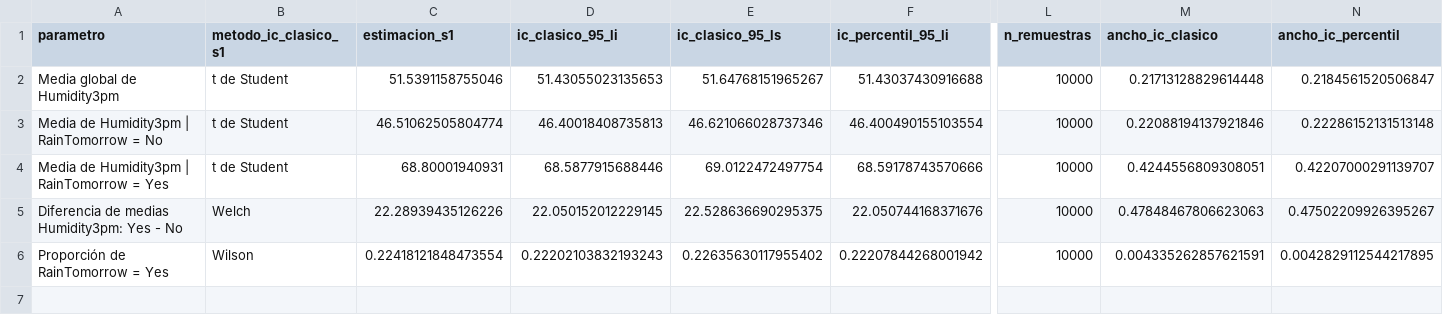
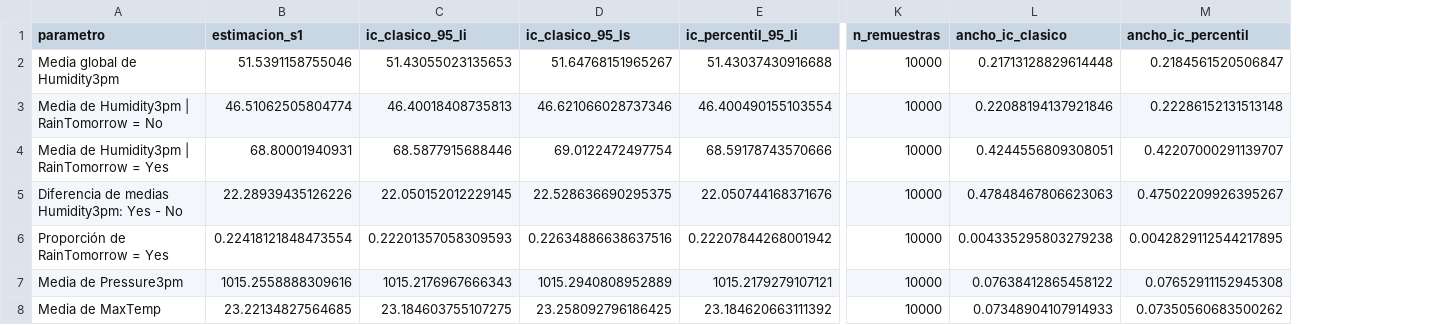
Before and after one commit to edocontreras/mcdia501-estadistica-computacional-g6, a CSV file: semana2/docs/tables/02_bootstrap_parametros_s1.csv, drawn as a sheet; only a part is shown, gaps mark what is left out; removed rows and columns are numbered as before the commit, all else as after; rows hold the shown columns only; the diff names each change by its address in the sheet, - before the commit and + after, or states it on an @@ line.

Commit message:
feat(data): agrega archivos csv e imágenes png

```diff
--- a/semana2/docs/tables/02_bootstrap_parametros_s1.csv
+++ b/semana2/docs/tables/02_bootstrap_parametros_s1.csv
-column B (metodo_ic_clasico_s1), rows 2-6: t de Student | t de Student | t de Student | Welch | Wilson
-C6 (ic_clasico_95_li): 0.22202103832193243
+C6 (ic_clasico_95_li): 0.22201357058309593
-D6 (ic_clasico_95_ls): 0.22635630117955402
+D6 (ic_clasico_95_ls): 0.22634886638637516
-L6 (ancho_ic_clasico): 0.004335262857621591
+L6 (ancho_ic_clasico): 0.004335295803279238
+row 7: Media de Pressure3pm | 1015.2558888309616 | 1015.2176967666343 | 1015.2940808952889 | 1015.2179279107121 | 10000 | 0.07638412865458122 | 0.07652911152945308
+row 8: Media de MaxTemp | 23.22134827564685 | 23.184603755107275 | 23.258092796186425 | 23.184620663111392 | 10000 | 0.07348904107914933 | 0.07350560683500262
```
Also changed, not shown: semana2/docs/tables/01_parametros_s1_utilizados.csv, semana2/docs/tables/02b_comparacion_intervalos_bootstrap.csv, 12 other files.
